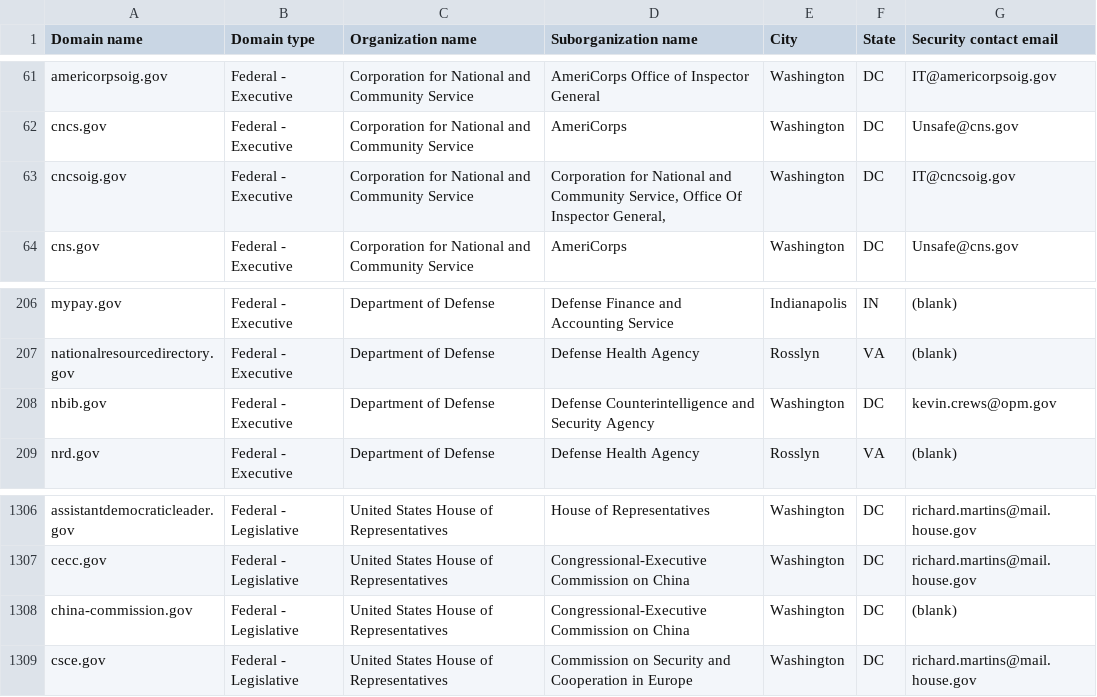
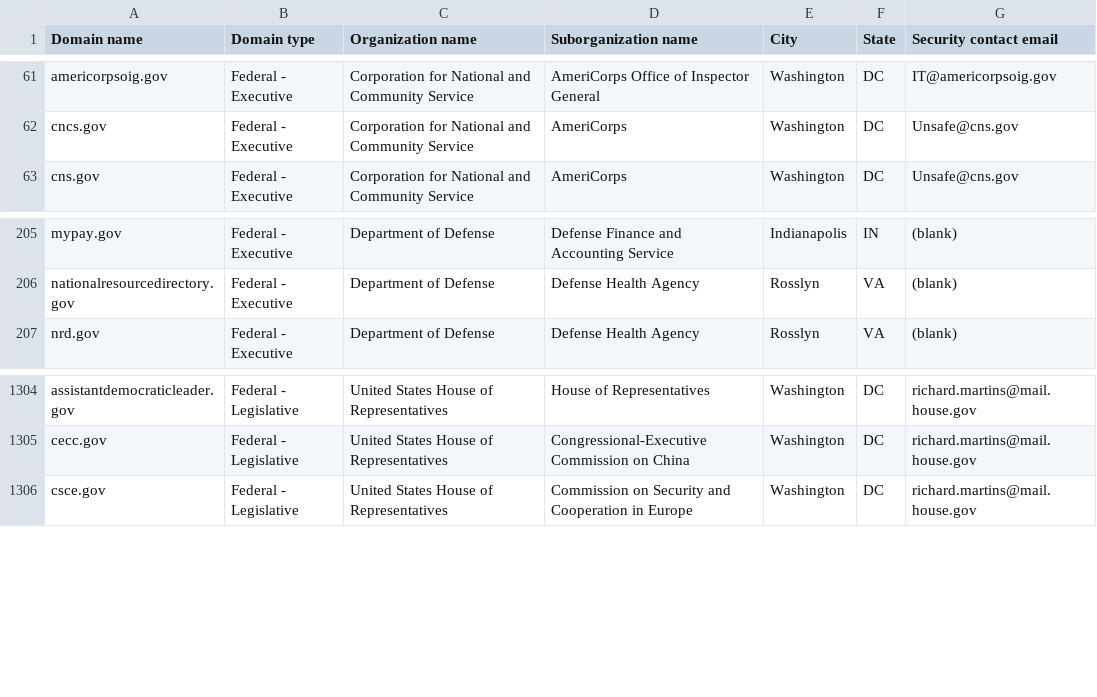
Before and after one commit to zandercymatics/dotgov-data, a CSV file: current-federal.csv, drawn as a sheet; only a part is shown, gaps mark what is left out.

Commit message:
Flat: latest data (2026-03-27T06:37:59.592Z) {   "date": "2026-03-27T06:37:59.592Z",   "files": [     {       "name": "current-federal.csv",       "deltaBytes": -471,       "source": "https://manage.get.gov/api/v1/get-report/current-federal"     },     {       "name": "current-full.csv",       "deltaBytes": 182,       "source": "https://manage.get.gov/api/v1/get-report/current-full"     }   ] }

```diff
--- a/current-federal.csv
+++ b/current-federal.csv
@@ -62,3 +62,2 @@ americorpsoig.gov,Federal - Executive,Corporation for National and Community Ser
 cncs.gov,Federal - Executive,Corporation for National and Community Service,AmeriCorps,Washington,DC,Unsafe@cns.gov
-cncsoig.gov,Federal - Executive,Corporation for National and Community Service,"Corporation for National and Community Service, Office Of Inspector General,",Washington,DC,IT@cncsoig.gov
 cns.gov,Federal - Executive,Corporation for National and Community Service,AmeriCorps,Washington,DC,Unsafe@cns.gov
@@ -207,3 +206,2 @@ mypay.gov,Federal - Executive,Department of Defense,Defense Finance and Accounti
 nationalresourcedirectory.gov,Federal - Executive,Department of Defense,Defense Health Agency,Rosslyn,VA,(blank)
-nbib.gov,Federal - Executive,Department of Defense,Defense Counterintelligence and Security Agency,Washington,DC,kevin.crews@opm.gov
 nrd.gov,Federal - Executive,Department of Defense,Defense Health Agency,Rosslyn,VA,(blank)
@@ -1307,3 +1305,2 @@ assistantdemocraticleader.gov,Federal - Legislative,United States House of Repre
 cecc.gov,Federal - Legislative,United States House of Representatives,Congressional-Executive Commission on China,Washington,DC,richard.martins@mail.house.gov
-china-commission.gov,Federal - Legislative,United States House of Representatives,Congressional-Executive Commission on China,Washington,DC,(blank)
 csce.gov,Federal - Legislative,United States House of Representatives,Commission on Security and Cooperation in Europe,Washington,DC,richard.martins@mail.house.gov
```
Also changed, not shown: 1 other file.
